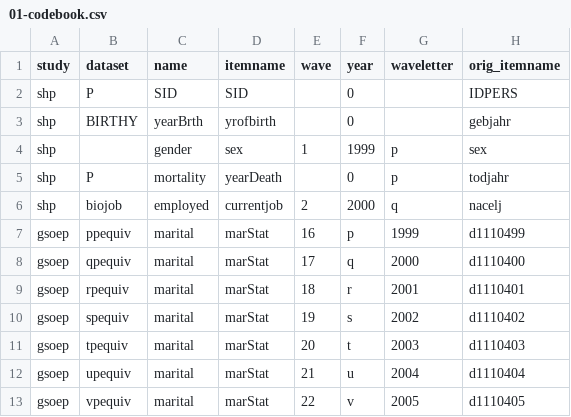
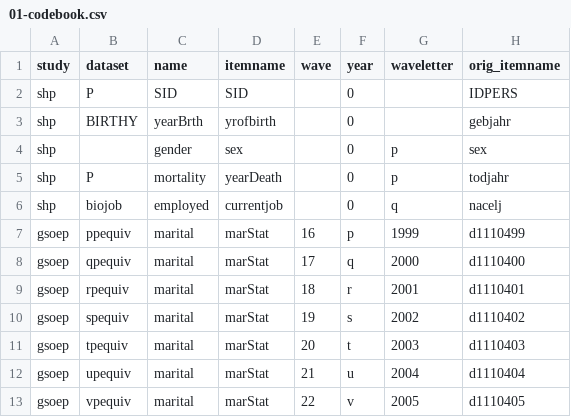
Before and after one commit to emoriebeck/psc290-data-viz-2022, a CSV file: 03-week3-proportions/01-codebook.csv, drawn as a sheet; only a part is shown; the diff names each change by its address in the sheet, - before the commit and + after, or states it on an @@ line.

Commit message:
Update 01-codebook.csv

```diff
--- a/03-week3-proportions/01-codebook.csv
+++ b/03-week3-proportions/01-codebook.csv
-E4 (wave): 1
+E4 (wave): (empty)
-F4 (year): 1999
+F4 (year): 0
-E6 (wave): 2
+E6 (wave): (empty)
-F6 (year): 2000
+F6 (year): 0
```
